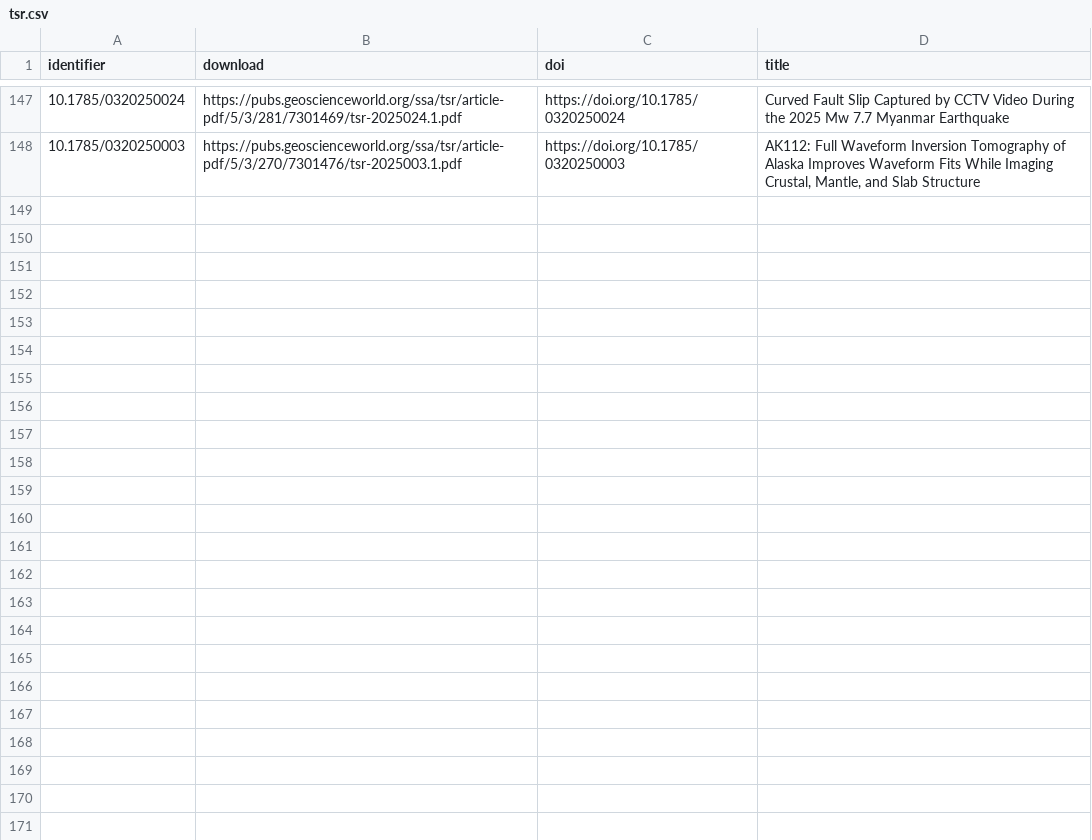
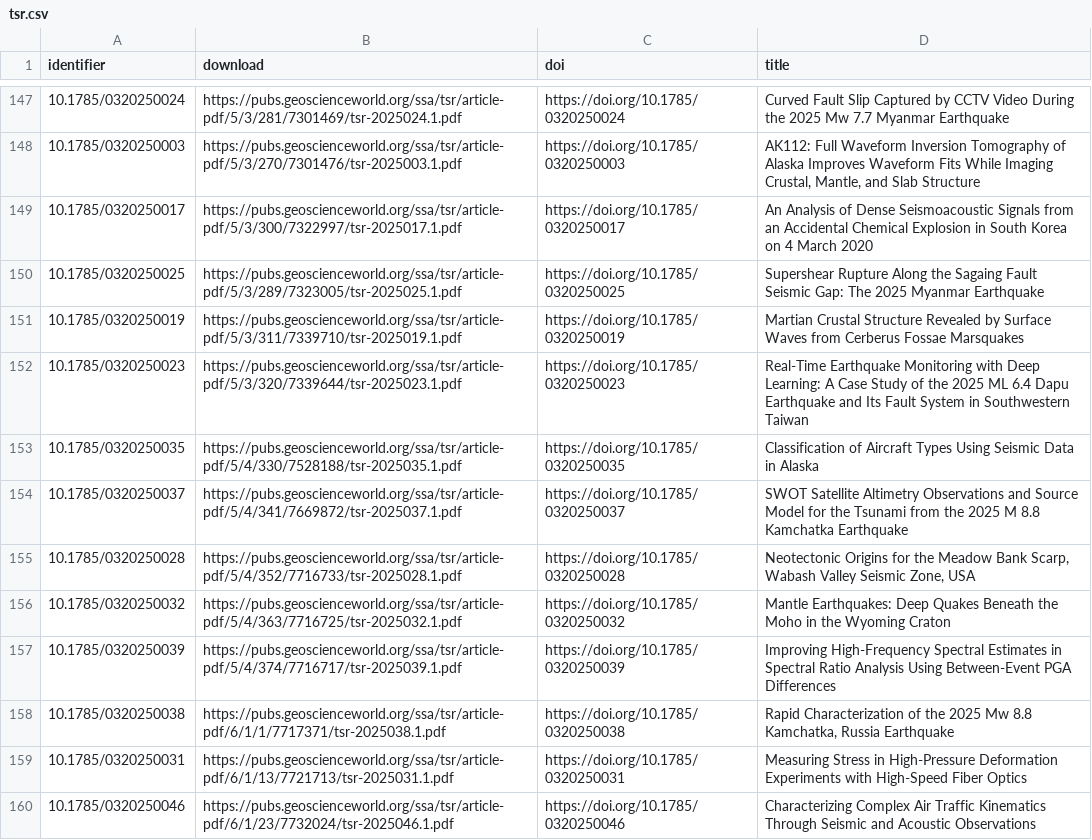
Before and after one commit to niyiyu/geophy-bulk-download, a CSV file: metadata/tsr.csv, drawn as a sheet; only a part is shown, gaps mark what is left out.

```diff
--- a/metadata/tsr.csv
+++ b/metadata/tsr.csv
@@ -148 +148,13 @@ identifier,download,doi,title
 10.1785/0320250003,https://pubs.geoscienceworld.org/ssa/tsr/article-pdf/5/3/270/7301476/tsr-2025003.1.pdf,https://doi.org/10.1785/0320250003,"AK112: Full Waveform Inversion Tomography of Alaska Improves Waveform Fits While Imaging Crustal, Mantle, and Slab Structure"
+10.1785/0320250017,https://pubs.geoscienceworld.org/ssa/tsr/article-pdf/5/3/300/7322997/tsr-2025017.1.pdf,https://doi.org/10.1785/0320250017,An Analysis of Dense Seismoacoustic Signals from an Accidental Chemical Explosion in South Korea on 4 March 2020
+10.1785/0320250025,https://pubs.geoscienceworld.org/ssa/tsr/article-pdf/5/3/289/7323005/tsr-2025025.1.pdf,https://doi.org/10.1785/0320250025,Supershear Rupture Along the Sagaing Fault Seismic Gap: The 2025 Myanmar Earthquake
+10.1785/0320250019,https://pubs.geoscienceworld.org/ssa/tsr/article-pdf/5/3/311/7339710/tsr-2025019.1.pdf,https://doi.org/10.1785/0320250019,Martian Crustal Structure Revealed by Surface Waves from Cerberus Fossae Marsquakes
+10.1785/0320250023,https://pubs.geoscienceworld.org/ssa/tsr/article-pdf/5/3/320/7339644/tsr-2025023.1.pdf,https://doi.org/10.1785/0320250023,Real‐Time Earthquake Monitoring with Deep Learning: A Case Study of the 2025 ML 6.4 Dapu Earthquake and Its Fault System in Southwestern Taiwan
+10.1785/0320250035,https://pubs.geoscienceworld.org/ssa/tsr/article-pdf/5/4/330/7528188/tsr-2025035.1.pdf,https://doi.org/10.1785/0320250035,Classification of Aircraft Types Using Seismic Data in Alaska
+10.1785/0320250037,https://pubs.geoscienceworld.org/ssa/tsr/article-pdf/5/4/341/7669872/tsr-2025037.1.pdf,https://doi.org/10.1785/0320250037,SWOT Satellite Altimetry Observations and Source Model for the Tsunami from the 2025 M 8.8 Kamchatka Earthquake
+10.1785/0320250028,https://pubs.geoscienceworld.org/ssa/tsr/article-pdf/5/4/352/7716733/tsr-2025028.1.pdf,https://doi.org/10.1785/0320250028,"Neotectonic Origins for the Meadow Bank Scarp, Wabash Valley Seismic Zone, USA"
+10.1785/0320250032,https://pubs.geoscienceworld.org/ssa/tsr/article-pdf/5/4/363/7716725/tsr-2025032.1.pdf,https://doi.org/10.1785/0320250032,Mantle Earthquakes: Deep Quakes Beneath the Moho in the Wyoming Craton
+10.1785/0320250039,https://pubs.geoscienceworld.org/ssa/tsr/article-pdf/5/4/374/7716717/tsr-2025039.1.pdf,https://doi.org/10.1785/0320250039,Improving High‐Frequency Spectral Estimates in Spectral Ratio Analysis Using Between‐Event PGA Differences
+10.1785/0320250038,https://pubs.geoscienceworld.org/ssa/tsr/article-pdf/6/1/1/7717371/tsr-2025038.1.pdf,https://doi.org/10.1785/0320250038,"Rapid Characterization of the 2025 Mw 8.8 Kamchatka, Russia Earthquake"
+10.1785/0320250031,https://pubs.geoscienceworld.org/ssa/tsr/article-pdf/6/1/13/7721713/tsr-2025031.1.pdf,https://doi.org/10.1785/0320250031,Measuring Stress in High‐Pressure Deformation Experiments with High‐Speed Fiber Optics
+10.1785/0320250046,https://pubs.geoscienceworld.org/ssa/tsr/article-pdf/6/1/23/7732024/tsr-2025046.1.pdf,https://doi.org/10.1785/0320250046,Characterizing Complex Air Traffic Kinematics Through Seismic and Acoustic Observations
```
Also changed, not shown: 1 other file.
